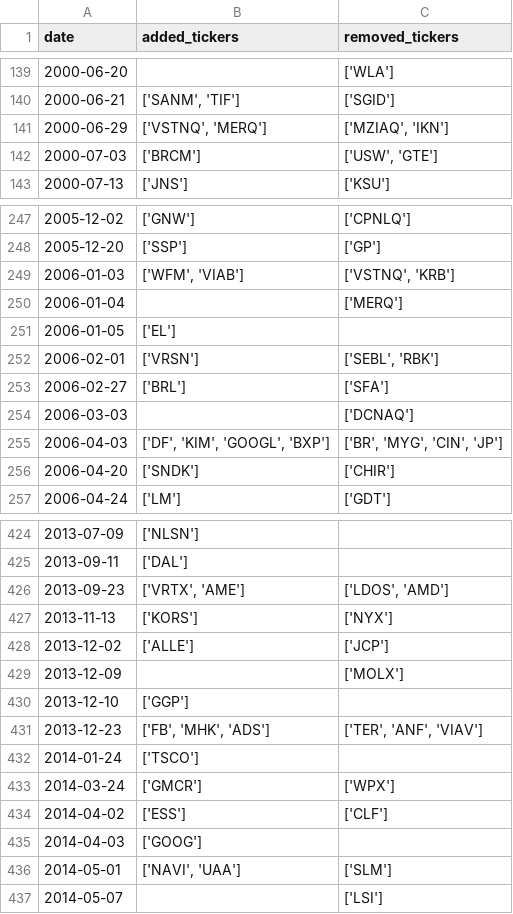
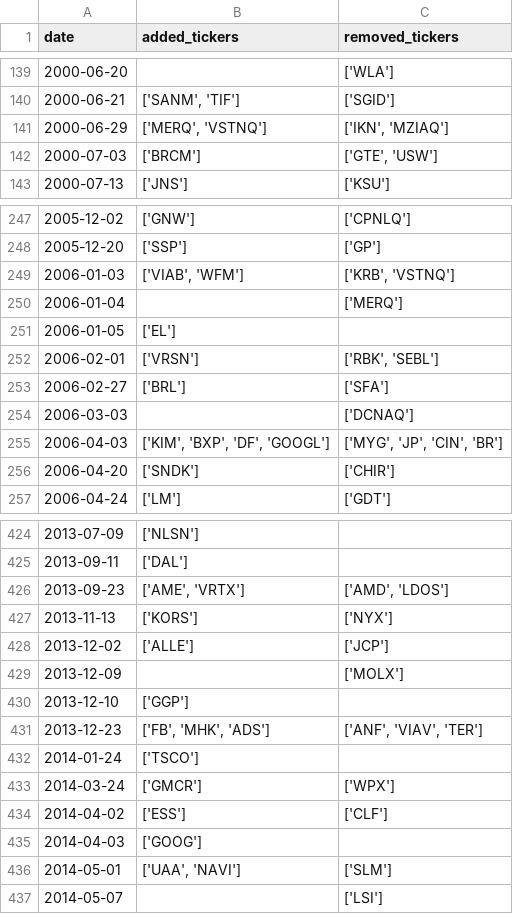
Before and after one commit to chinobing/historical_sp500_constituents, a CSV file: sp500_changes_since_1996.csv, drawn as a sheet; only a part is shown, gaps mark what is left out; the diff covers the shown part only.

```diff
--- a/sp500_changes_since_1996.csv
+++ b/sp500_changes_since_1996.csv
@@ -140,4 +140,4 @@ date,added_tickers,removed_tickers
 2000-06-21,"['SANM', 'TIF']",['SGID']
-2000-06-29,"['VSTNQ', 'MERQ']","['MZIAQ', 'IKN']"
-2000-07-03,['BRCM'],"['USW', 'GTE']"
+2000-06-29,"['MERQ', 'VSTNQ']","['IKN', 'MZIAQ']"
+2000-07-03,['BRCM'],"['GTE', 'USW']"
 2000-07-13,['JNS'],['KSU']
@@ -248,9 +248,9 @@ date,added_tickers,removed_tickers
 2005-12-20,['SSP'],['GP']
-2006-01-03,"['WFM', 'VIAB']","['VSTNQ', 'KRB']"
+2006-01-03,"['VIAB', 'WFM']","['KRB', 'VSTNQ']"
 2006-01-04,,['MERQ']
 2006-01-05,['EL'],
-2006-02-01,['VRSN'],"['SEBL', 'RBK']"
+2006-02-01,['VRSN'],"['RBK', 'SEBL']"
 2006-02-27,['BRL'],['SFA']
 2006-03-03,,['DCNAQ']
-2006-04-03,"['DF', 'KIM', 'GOOGL', 'BXP']","['BR', 'MYG', 'CIN', 'JP']"
+2006-04-03,"['KIM', 'BXP', 'DF', 'GOOGL']","['MYG', 'JP', 'CIN', 'BR']"
 2006-04-20,['SNDK'],['CHIR']
@@ -425,3 +425,3 @@ date,added_tickers,removed_tickers
 2013-09-11,['DAL'],
-2013-09-23,"['VRTX', 'AME']","['LDOS', 'AMD']"
+2013-09-23,"['AME', 'VRTX']","['AMD', 'LDOS']"
 2013-11-13,['KORS'],['NYX']
@@ -430,3 +430,3 @@ date,added_tickers,removed_tickers
 2013-12-10,['GGP'],
-2013-12-23,"['FB', 'MHK', 'ADS']","['TER', 'ANF', 'VIAV']"
+2013-12-23,"['FB', 'MHK', 'ADS']","['ANF', 'VIAV', 'TER']"
 2014-01-24,['TSCO'],
@@ -435,3 +435,3 @@ date,added_tickers,removed_tickers
 2014-04-03,['GOOG'],
-2014-05-01,"['NAVI', 'UAA']",['SLM']
+2014-05-01,"['UAA', 'NAVI']",['SLM']
 2014-05-07,,['LSI']
```
Also changed, not shown: 1 added row and 105 edited cells elsewhere in this file, sp500_constituents.csv, 1 other file.
